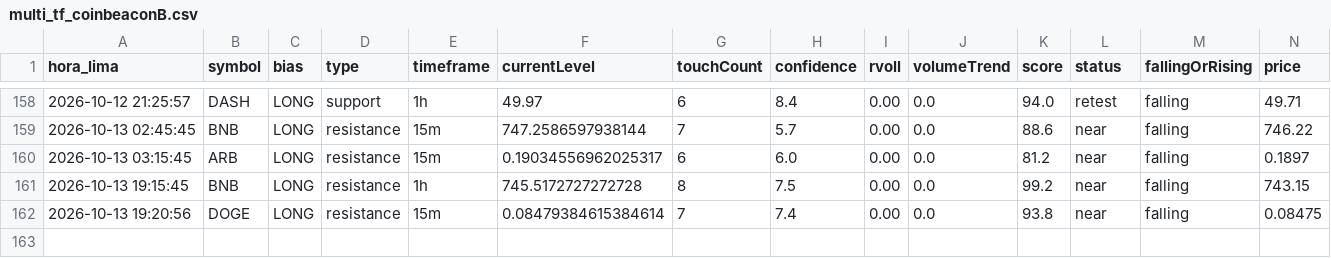
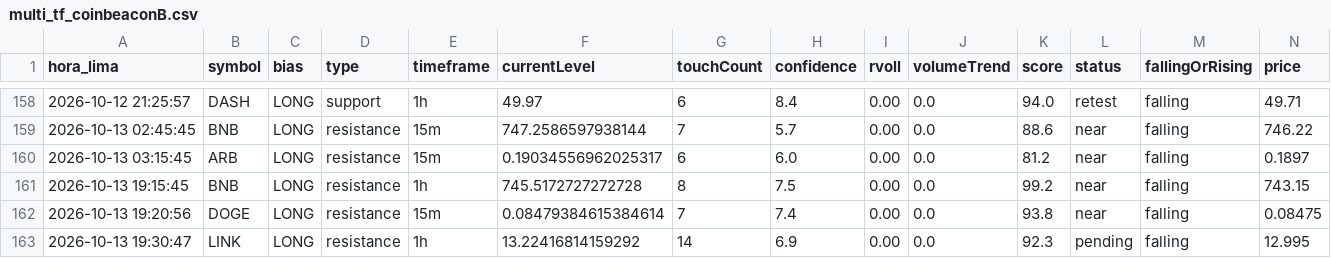
Before and after one commit to Interpage188/interpage, a CSV file: data/multi_tf_coinbeaconB.csv, drawn as a sheet; only a part is shown, gaps mark what is left out; rows hold the shown columns only; the diff names each change by its address in the sheet, - before the commit and + after, or states it on an @@ line.

```diff
--- a/data/multi_tf_coinbeaconB.csv
+++ b/data/multi_tf_coinbeaconB.csv
+row 163: 2026-10-13 19:30:47 | LINK | LONG | resistance | 1h | 13.22416814159292 | 14 | 6.9 | 0.00 | 0.0 | 92.3 | pending | falling | 12.995
```
Also changed, not shown: data/diagnostico_filtros_B.csv, 1 other file.
